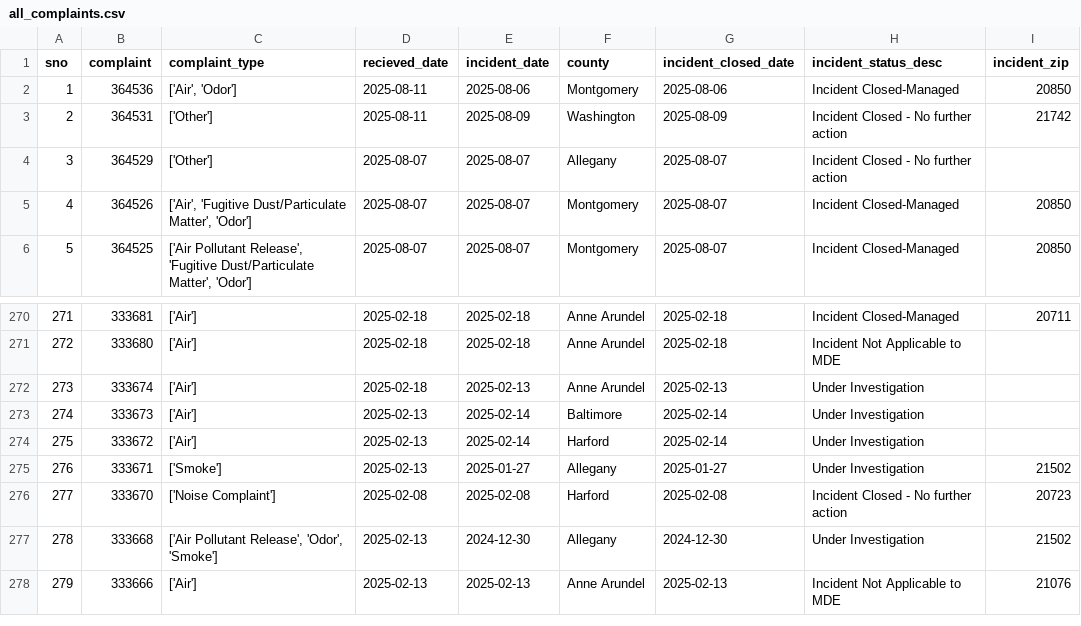
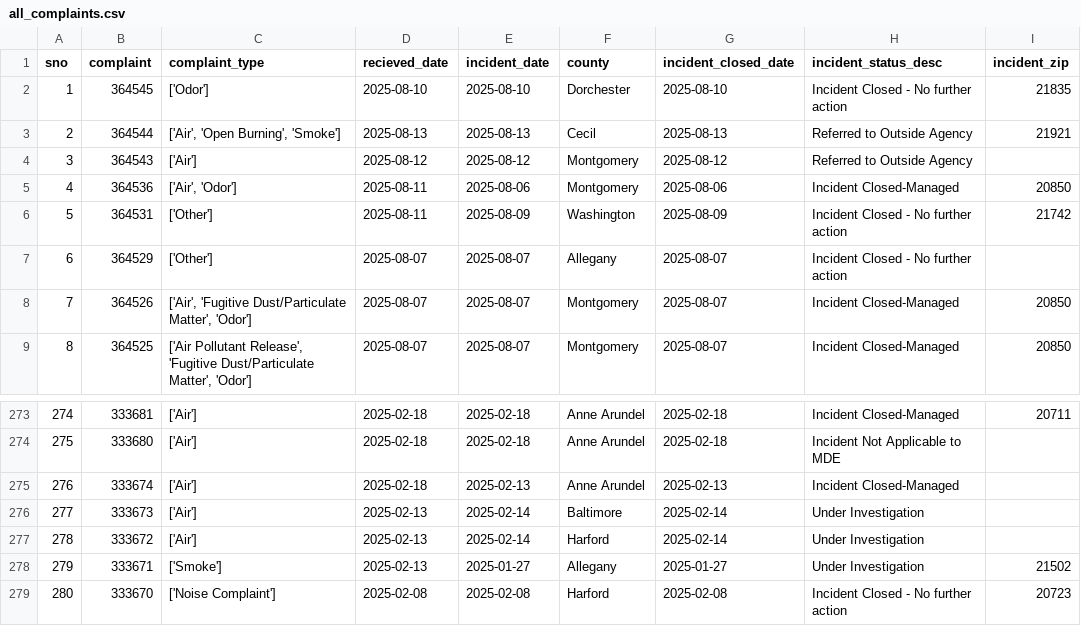
Before and after one commit to gguerrei/live-nicar-pipeline, a CSV file: exported_data/all_complaints.csv, drawn as a sheet; only a part is shown, gaps mark what is left out; the shorter side is filled out with more unchanged rows; addresses are those after the commit; the diff names each change by its address in the sheet, - before the commit and + after, or states it on an @@ line.

Commit message:
Automated commit from GitHub Actions

```diff
--- a/exported_data/all_complaints.csv
+++ b/exported_data/all_complaints.csv
+row 2: 1 | 364545 | ['Odor'] | 2025-08-10 | 2025-08-10 | Dorchester | 2025-08-10 | Incident Closed - No further action | 21835
+row 3: 2 | 364544 | ['Air', 'Open Burning', 'Smoke'] | 2025-08-13 | 2025-08-13 | Cecil | 2025-08-13 | Referred to Outside Agency | 21921
+row 4: 3 | 364543 | ['Air'] | 2025-08-12 | 2025-08-12 | Montgomery | 2025-08-12 | Referred to Outside Agency
@@ column A (sno) renumbered from row 5 down @@
-H275 (incident_status_desc): Under Investigation
+H275 (incident_status_desc): Incident Closed-Managed
```
Also changed, not shown: exported_data/invalid_counties.csv.
